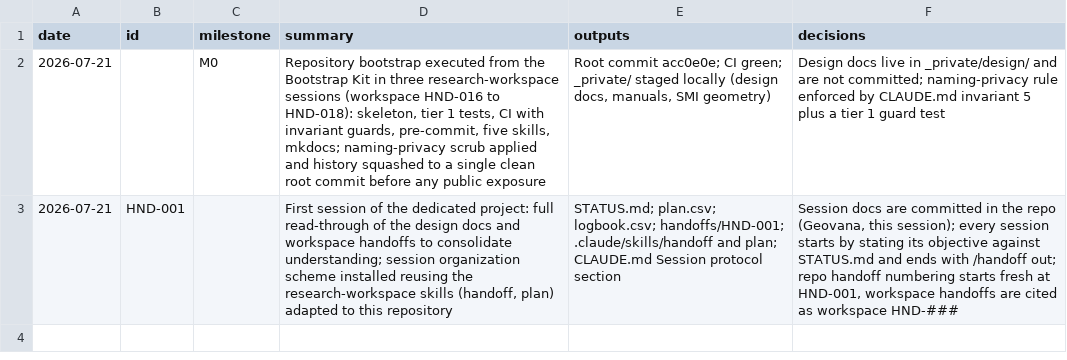
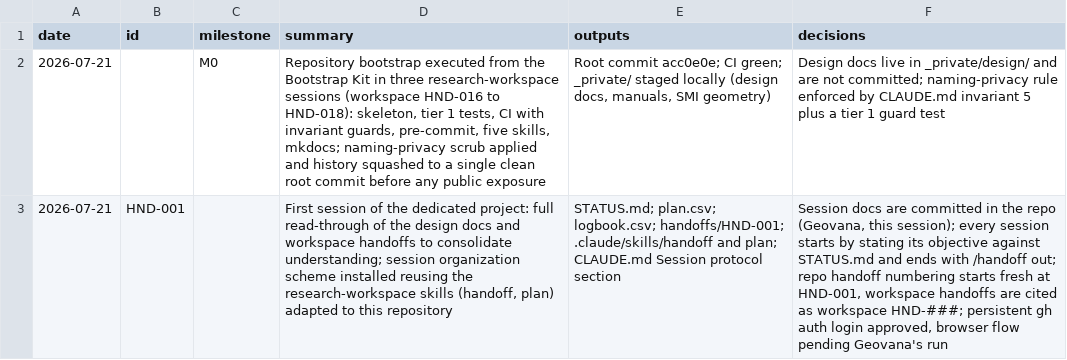
Before and after one commit to nevesgeovana/pyflightstream, a CSV file: logbook.csv, drawn as a sheet; the diff names each change by its address in the sheet, - before the commit and + after, or states it on an @@ line.

```diff
--- a/logbook.csv
+++ b/logbook.csv
-F3 (decisions): …as workspace HND-###
+F3 (decisions): …as workspace HND-###; persistent gh auth login approved, browser flow pending Geovana's run
```
Also changed, not shown: 2 other files.
